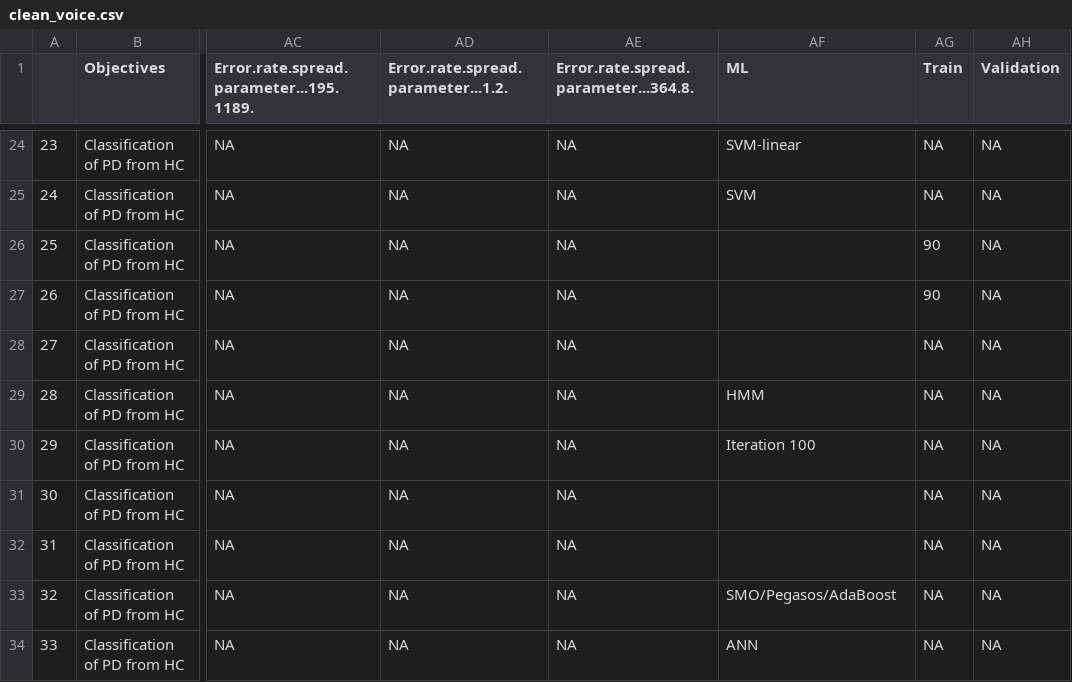
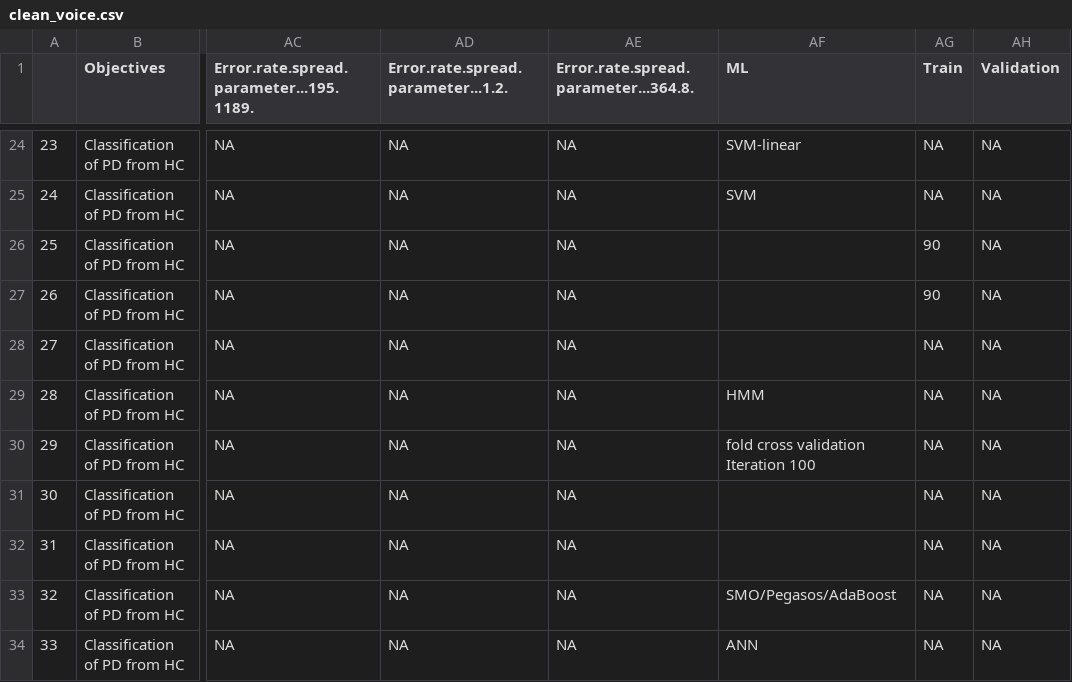
Before and after one commit to eecastillo/parkinson_analisis, a CSV file: R_project/Shiny/files/clean_voice.csv, drawn as a sheet; only a part is shown, gaps mark what is left out; the diff names each change by its address in the sheet, - before the commit and + after, or states it on an @@ line.

Commit message:
Update clean_voice.csv

```diff
--- a/R_project/Shiny/files/clean_voice.csv
+++ b/R_project/Shiny/files/clean_voice.csv
-AF30 (ML): Iteration 100
+AF30 (ML): fold cross validation Iteration 100
```
